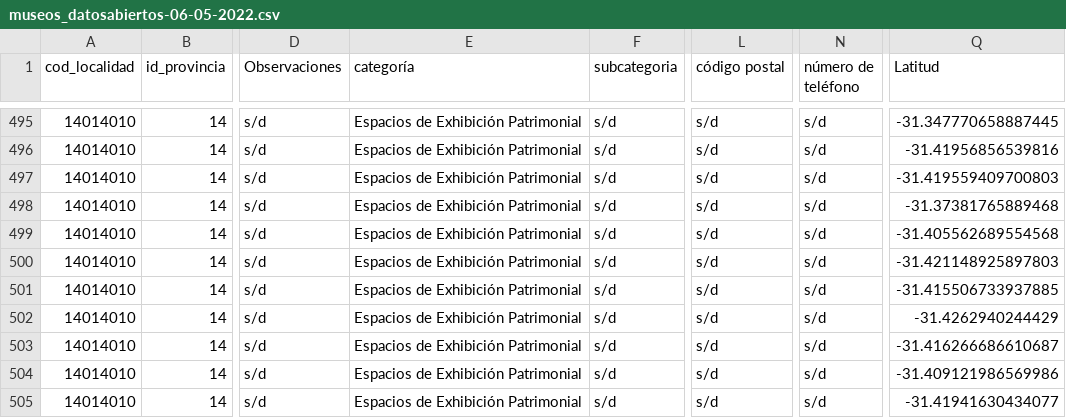
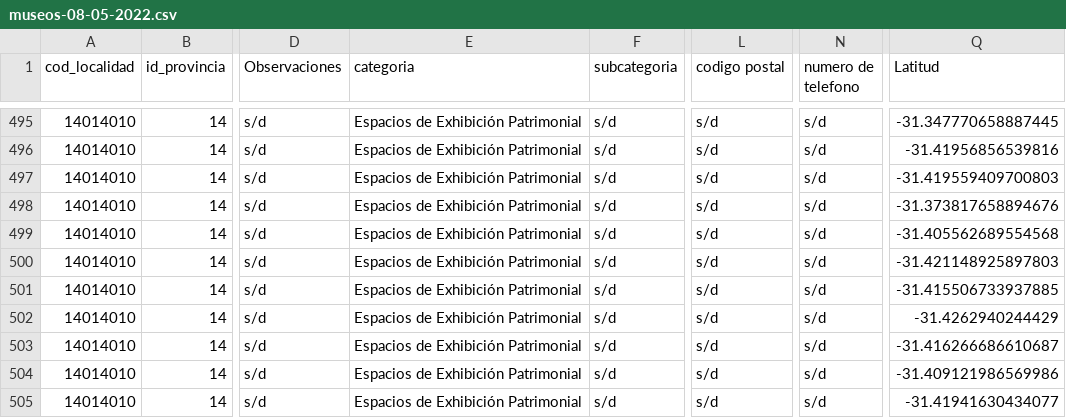
Before and after one commit to lugonesnicolas/data_alkemy, a CSV file: datos/museos/2022-05/museos-08-05-2022.csv (was datos/museos_datosabiertos/2022-05/museos_datosabiertos-06-05-2022/museos_datosabiertos-06-05-2022.csv), drawn as a sheet; only a part is shown, gaps mark what is left out; the diff names each change by its address in the sheet, - before the commit and + after, or states it on an @@ line.

```diff
--- a/datos/museos_datosabiertos/2022-05/museos_datosabiertos-06-05-2022/museos_datosabiertos-06-05-2022.csv
+++ b/datos/museos/2022-05/museos-08-05-2022.csv
-E1: categoría
+E1: categoria
-L1: código postal
+L1: codigo postal
-N1: número de teléfono
+N1: numero de telefono
-Q498 (Latitud): -31.37381765889468
+Q498 (Latitud): -31.373817658894676
```
Also changed, not shown: datos/bibliotecas/2022-05/bibliotecas-08-05-2022.csv, datos/cines/2022-05/cines-08-05-2022.csv, 13 other files.
